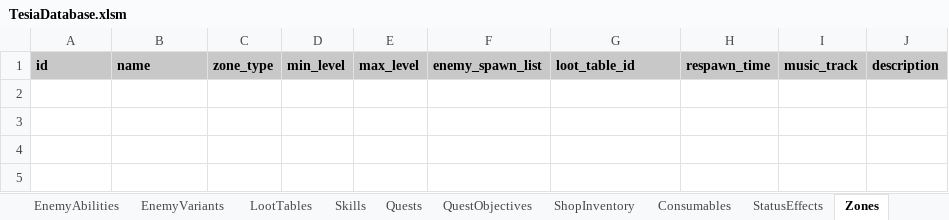
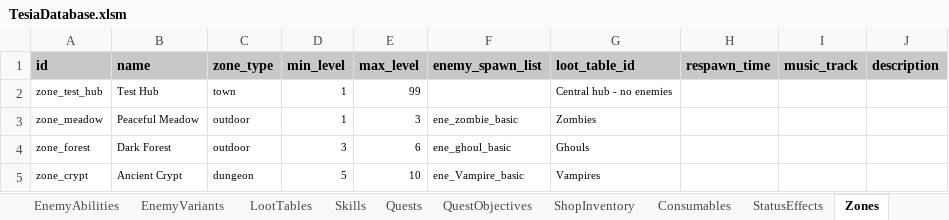
Before and after one commit to MatousHruska/MobileTestia, an Excel workbook: databases/TesiaDatabase.xlsm, sheet Zones, drawn as a sheet; values as stored, in another font and other column widths than the file's, no borders; the diff names each change by its address in the sheet, - before the commit and + after, or states it on an @@ line.

Commit message:
Zones database

```diff
--- a/databases/TesiaDatabase.xlsm (sheet Zones)
+++ b/databases/TesiaDatabase.xlsm (sheet Zones)
+row 2: zone_test_hub | Test Hub | town | 1 | 99 |  | Central hub - no enemies
+row 3: zone_meadow | Peaceful Meadow | outdoor | 1 | 3 | ene_zombie_basic | Zombies
+row 4: zone_forest | Dark Forest | outdoor | 3 | 6 | ene_ghoul_basic | Ghouls
+row 5: zone_crypt | Ancient Crypt | dungeon | 5 | 10 | ene_Vampire_basic | Vampires
```
Also changed, not shown: 3 other files.
